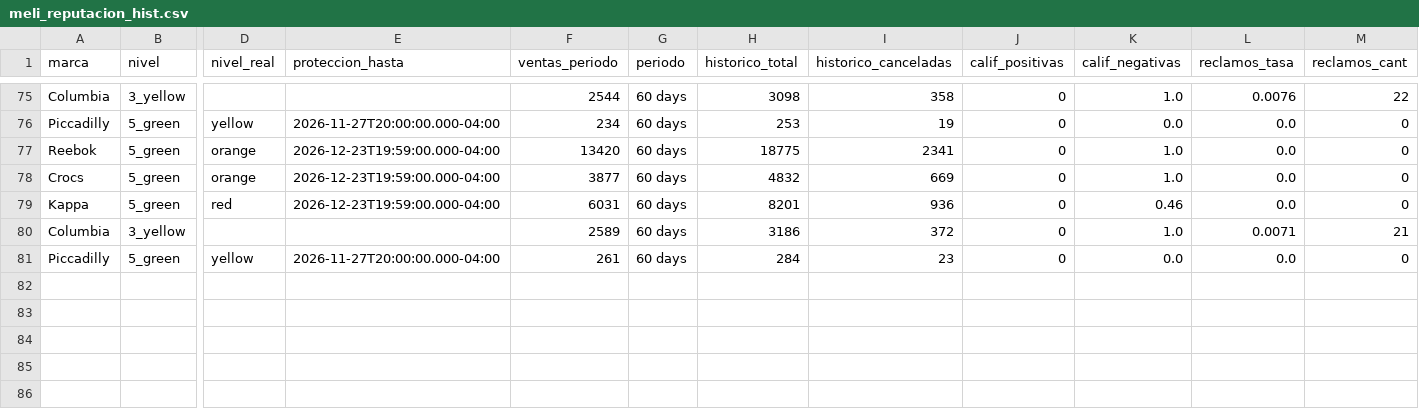
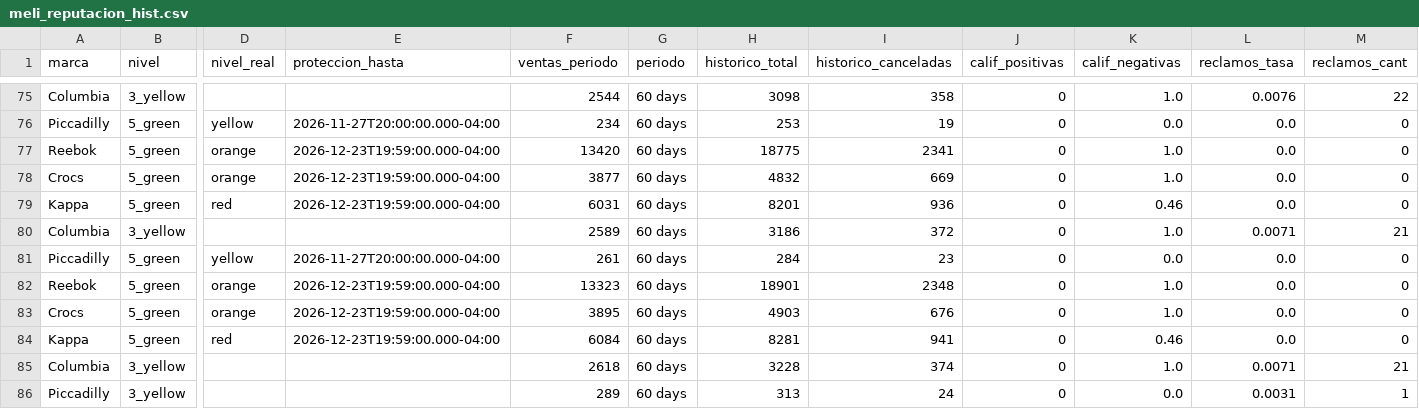
Before and after one commit to lucasrulo/dashboard-distrinando, a CSV file: meli_reputacion_hist.csv, drawn as a sheet; only a part is shown, gaps mark what is left out; rows hold the shown columns only; the diff names each change by its address in the sheet, - before the commit and + after, or states it on an @@ line.

```diff
--- a/meli_reputacion_hist.csv
+++ b/meli_reputacion_hist.csv
+row 82: Reebok | 5_green | orange | 2026-12-23T19:59:00.000-04:00 | 13323 | 60 days | 18901 | 2348 | 0 | 1.0 | 0.0 | 0
+row 83: Crocs | 5_green | orange | 2026-12-23T19:59:00.000-04:00 | 3895 | 60 days | 4903 | 676 | 0 | 1.0 | 0.0 | 0
+row 84: Kappa | 5_green | red | 2026-12-23T19:59:00.000-04:00 | 6084 | 60 days | 8281 | 941 | 0 | 0.46 | 0.0 | 0
+row 85: Columbia | 3_yellow |  |  | 2618 | 60 days | 3228 | 374 | 0 | 1.0 | 0.0071 | 21
+row 86: Piccadilly | 3_yellow |  |  | 289 | 60 days | 313 | 24 | 0 | 0.0 | 0.0031 | 1
```
Also changed, not shown: clientes_cohortes.csv, meli_ads_campanias.csv, 9 other files.
